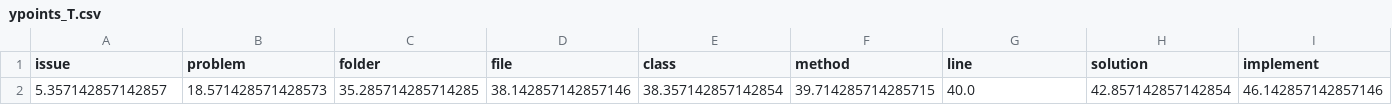
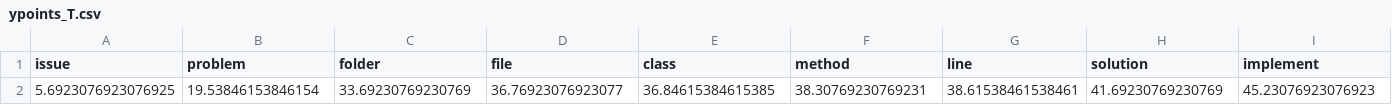
Before and after one commit to fabiojavamarcos/MilestonesExperiments, a CSV file: ypoints_T.csv, drawn as a sheet; removed rows and columns are numbered as before the commit, all else as after; the diff names each change by its address in the sheet, - before the commit and + after, or states it on an @@ line.

Commit message:
Correct data, correctness graphs and summary, timing with NAs

```diff
--- a/ypoints_T.csv
+++ b/ypoints_T.csv
-row 2: 5.357142857142857 | 18.571428571428573 | 35.285714285714285 | 38.142857142857146 | 38.357142857142854 | 39.714285714285715 | 40.0 | 42.857142857142854 | 46.142857142857146
+row 2: 5.6923076923076925 | 19.53846153846154 | 33.69230769230769 | 36.76923076923077 | 36.84615384615385 | 38.30769230769231 | 38.61538461538461 | 41.69230769230769 | 45.23076923076923
```
Also changed, not shown: 5 other files.
